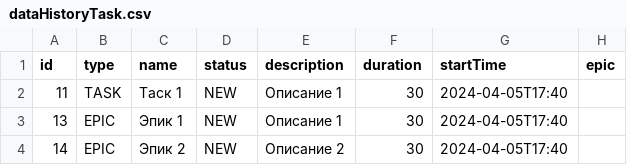
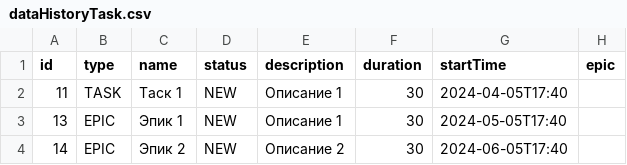
Before and after one commit to montenok-d/java-kanban, a CSV file: src/dataHistoryTask.csv, drawn as a sheet.

Commit message:
Change data in tests, managers, change forEach to stream in getEpicSubtasks

```diff
--- a/src/dataHistoryTask.csv
+++ b/src/dataHistoryTask.csv
@@ -2,3 +2,3 @@ id,type,name,status,description,duration, startTime, epic
 11,TASK,Таск 1,NEW,Описание 1,30,2024-04-05T17:40,
-13,EPIC,Эпик 1,NEW,Описание 1,30,2024-04-05T17:40,
-14,EPIC,Эпик 2,NEW,Описание 2,30,2024-04-05T17:40,
+13,EPIC,Эпик 1,NEW,Описание 1,30,2024-05-05T17:40,
+14,EPIC,Эпик 2,NEW,Описание 2,30,2024-06-05T17:40,
```
Also changed, not shown: 4 other files.
